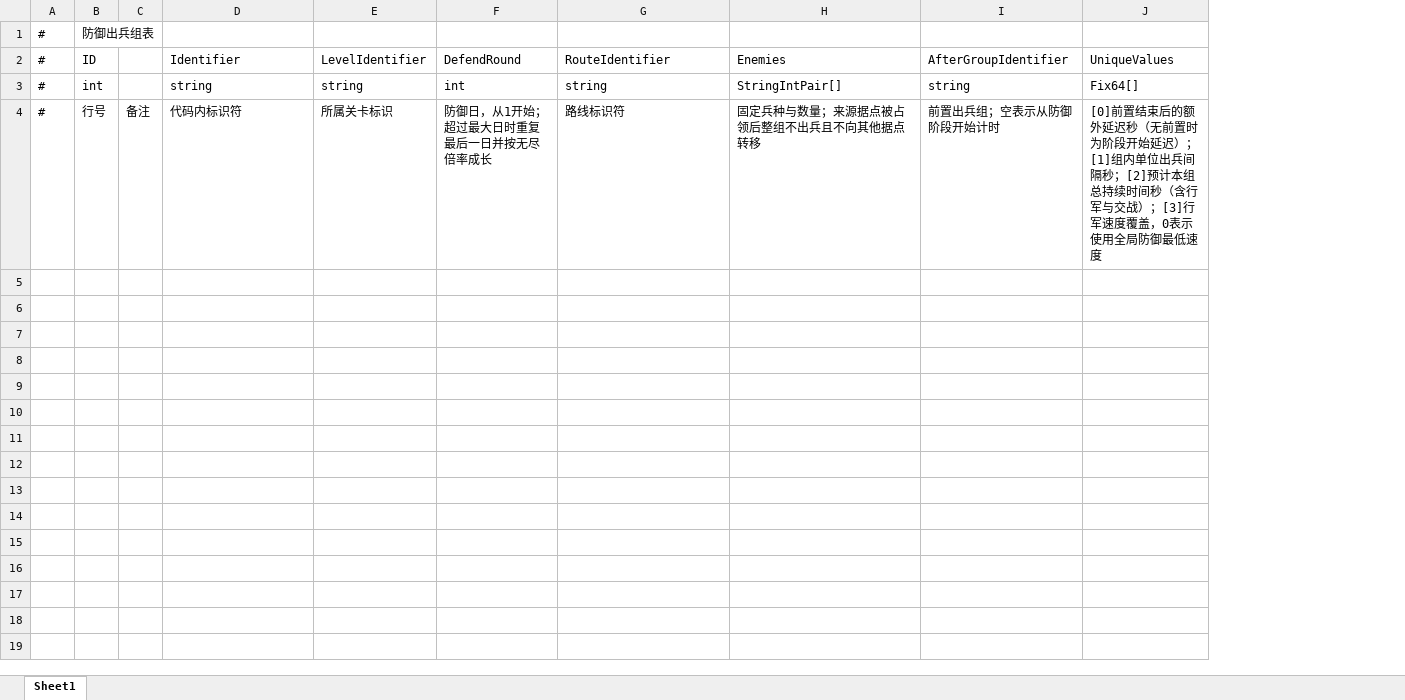
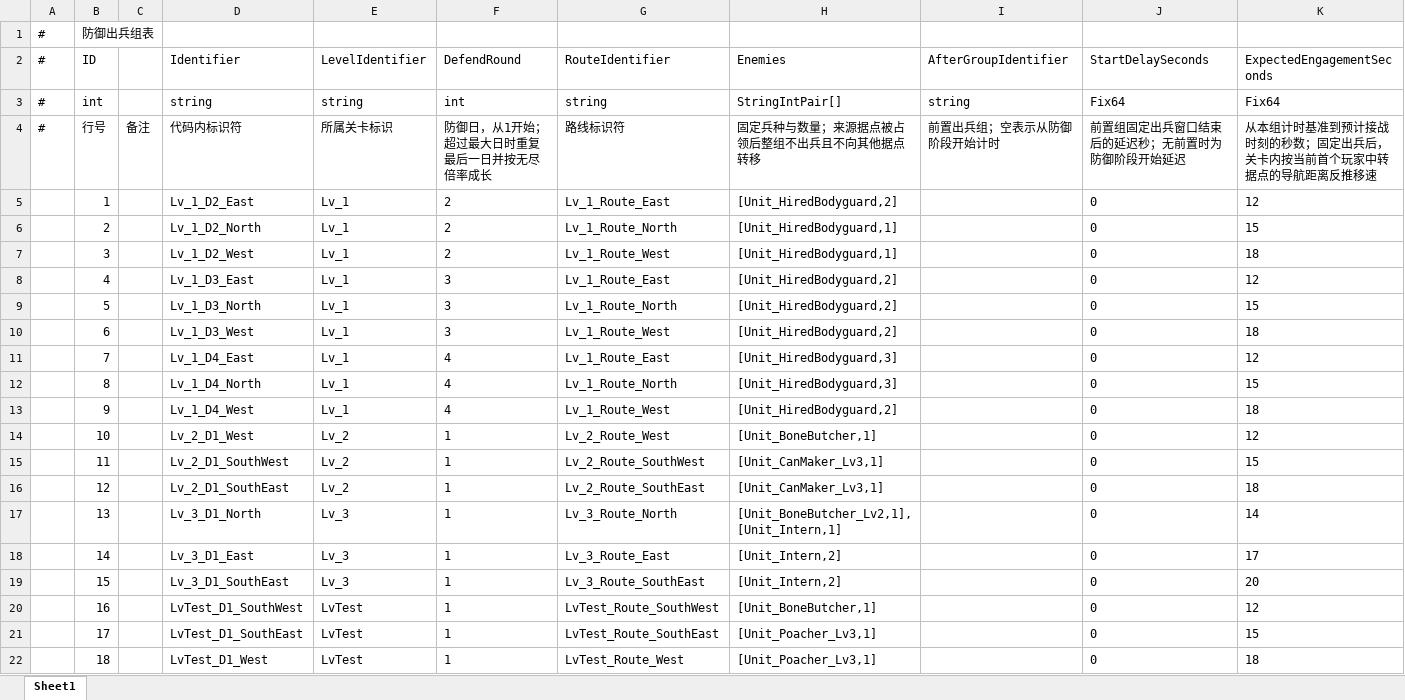
Before and after one commit to Neilander/GF_X, an Excel workbook: AAAGameData/DataTables/Level/DefendAttackGroupTable.xlsx, sheet Sheet1, drawn as a sheet; values as stored, in another font and other column widths than the file's, no borders; removed rows and columns are numbered as before the commit, all else as after; the diff names each change by its address in the sheet, - before the commit and + after, or states it on an @@ line.

```diff
--- a/AAAGameData/DataTables/Level/DefendAttackGroupTable.xlsx (sheet Sheet1)
+++ b/AAAGameData/DataTables/Level/DefendAttackGroupTable.xlsx (sheet Sheet1)
-column J (UniqueValues), rows 3-4: Fix64[] | [0]前置结束后的额外延迟秒（无前置时为阶段开始延迟）；[1]组内单位出兵间隔秒；[2]预计本组总持续时间秒（含行军与交战）；[3]行军速度覆盖，0表示使用全局防御最低速度
+column J (StartDelaySeconds), rows 3-4: Fix64 | 前置组固定出兵窗口结束后的延迟秒；无前置时为防御阶段开始延迟
+column K (ExpectedEngagementSeconds), rows 3-4: Fix64 | 从本组计时基准到预计接战时刻的秒数；固定出兵后，关卡内按当前首个玩家中转据点的导航距离反推移速
+row 5:  | 1 |  | Lv_1_D2_East | Lv_1 | 2 | Lv_1_Route_East | [Unit_HiredBodyguard,2] |  | 0 | 12
+row 6:  | 2 |  | Lv_1_D2_North | Lv_1 | 2 | Lv_1_Route_North | [Unit_HiredBodyguard,1] |  | 0 | 15
+row 7:  | 3 |  | Lv_1_D2_West | Lv_1 | 2 | Lv_1_Route_West | [Unit_HiredBodyguard,1] |  | 0 | 18
+row 8:  | 4 |  | Lv_1_D3_East | Lv_1 | 3 | Lv_1_Route_East | [Unit_HiredBodyguard,2] |  | 0 | 12
+row 9:  | 5 |  | Lv_1_D3_North | Lv_1 | 3 | Lv_1_Route_North | [Unit_HiredBodyguard,2] |  | 0 | 15
+row 10:  | 6 |  | Lv_1_D3_West | Lv_1 | 3 | Lv_1_Route_West | [Unit_HiredBodyguard,2] |  | 0 | 18
+row 11:  | 7 |  | Lv_1_D4_East | Lv_1 | 4 | Lv_1_Route_East | [Unit_HiredBodyguard,3] |  | 0 | 12
+row 12:  | 8 |  | Lv_1_D4_North | Lv_1 | 4 | Lv_1_Route_North | [Unit_HiredBodyguard,3] |  | 0 | 15
+row 13:  | 9 |  | Lv_1_D4_West | Lv_1 | 4 | Lv_1_Route_West | [Unit_HiredBodyguard,2] |  | 0 | 18
+row 14:  | 10 |  | Lv_2_D1_West | Lv_2 | 1 | Lv_2_Route_West | [Unit_BoneButcher,1] |  | 0 | 12
+row 15:  | 11 |  | Lv_2_D1_SouthWest | Lv_2 | 1 | Lv_2_Route_SouthWest | [Unit_CanMaker_Lv3,1] |  | 0 | 15
+row 16:  | 12 |  | Lv_2_D1_SouthEast | Lv_2 | 1 | Lv_2_Route_SouthEast | [Unit_CanMaker_Lv3,1] |  | 0 | 18
+row 17:  | 13 |  | Lv_3_D1_North | Lv_3 | 1 | Lv_3_Route_North | [Unit_BoneButcher_Lv2,1],[Unit_Intern,1] |  | 0 | 14
+row 18:  | 14 |  | Lv_3_D1_East | Lv_3 | 1 | Lv_3_Route_East | [Unit_Intern,2] |  | 0 | 17
+row 19:  | 15 |  | Lv_3_D1_SouthEast | Lv_3 | 1 | Lv_3_Route_SouthEast | [Unit_Intern,2] |  | 0 | 20
+row 20:  | 16 |  | LvTest_D1_SouthWest | LvTest | 1 | LvTest_Route_SouthWest | [Unit_BoneButcher,1] |  | 0 | 12
+row 21:  | 17 |  | LvTest_D1_SouthEast | LvTest | 1 | LvTest_Route_SouthEast | [Unit_Poacher_Lv3,1] |  | 0 | 15
+row 22:  | 18 |  | LvTest_D1_West | LvTest | 1 | LvTest_Route_West | [Unit_Poacher_Lv3,1] |  | 0 | 18
```
Also changed, not shown: AAAGameData/Configs/GameConfig.xlsx, AAAGameData/DataTables/Level/DefendRouteTable.xlsx, 40 other files.
